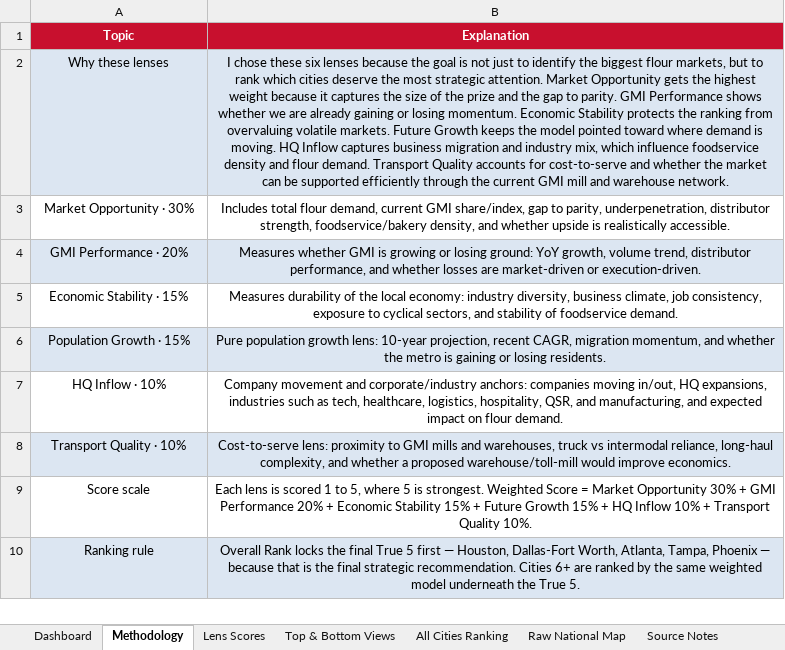
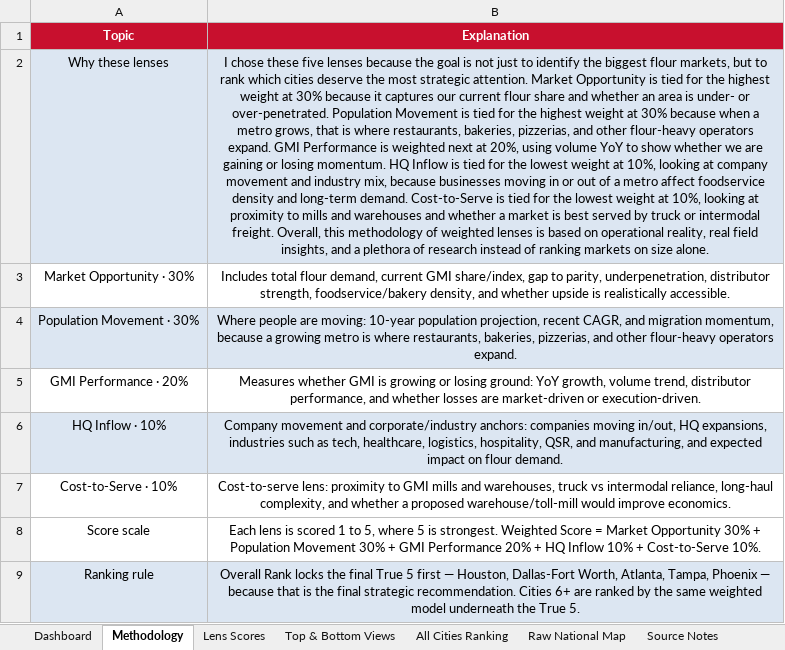
Before and after one commit to jgilstein/flour-frontier, an Excel workbook: Flour_Frontier_Analysis_Workbook.xlsx, sheet Methodology, drawn as a sheet; values as stored, in another font and other column widths than the file's, no borders; removed rows and columns are numbered as before the commit, all else as after; the diff names each change by its address in the sheet, - before the commit and + after, or states it on an @@ line.

Commit message:
Finalizing Changes, PowerPoint still needs some changes MidDay 7-9

```diff
--- a/Flour_Frontier_Analysis_Workbook.xlsx (sheet Methodology)
+++ b/Flour_Frontier_Analysis_Workbook.xlsx (sheet Methodology)
-B2 (Explanation): …chose these six lenses because the goal is not just to identify the biggest flour markets, but to rank which cities deserve the most strategic attention. Market Opportunity gets the highest weight because it captures the size of the prize and the gap to parity. GMI Performance shows whether we are already gaining or losing momentum. Economic Stability protects the ranking from overvaluing volatile markets. Future Growth keeps the model pointed toward where demand is moving. HQ Inflow captures business migration and industry mix, which influence foodservice density and flour demand. Transport Quality accounts for cost-to-serve and whether the market can be supported efficiently through the current GMI mill and warehouse network.
+B2 (Explanation): …chose these five lenses because the goal is not just to identify the biggest flour markets, but to rank which cities deserve the most strategic attention. Market Opportunity is tied for the highest weight at 30% because it captures our current flour share and whether an area is under- or over-penetrated. Population Movement is tied for the highest weight at 30% because when a metro grows, that is where restaurants, bakeries, pizzerias, and other flour-heavy operators expand. GMI Performance is weighted next at 20%, using volume YoY to show whether we are gaining or losing momentum. HQ Inflow is tied for the lowest weight at 10%, looking at company movement and industry mix, because businesses moving in or out of a metro affect foodservice density and long-term demand. Cost-to-Serve is tied for the lowest weight at 10%, looking at proximity to mills and warehouses and whether a market is best served by truck or intermodal freight. Overall, this methodology of weighted lenses is based on operational reality, real field insights, and a plethora of research instead of ranking markets on size alone.
+row 4: Population Movement · 30% | Where people are moving: 10-year population projection, recent CAGR, and migration momentum, because a growing metro is where restaurants, bakeries, pizzerias, and other flour-heavy operators expand.
-A5:B5 fill: #DCE6F2
+A5:B5 fill: none
-row 5: Economic Stability · 15% | Measures durability of the local economy: industry diversity, business climate, job consistency, exposure to cyclical sectors, and stability of foodservice demand.
-row 6: Population Growth · 15% | Pure population growth lens: 10-year projection, recent CAGR, migration momentum, and whether the metro is gaining or losing residents.
-A6:B6 fill: none
+A6:B6 fill: #DCE6F2
-A7 (Topic): Transport Quality · 10%
+A7 (Topic): Cost-to-Serve · 10%
-A7:B7 fill: #DCE6F2
+A7:B7 fill: none
-B8 (Explanation): …30% + GMI Performance 20% + Economic Stability 15% + Future Growth 15% + HQ Inflow 10% + Transport Quality 10%.
+B8 (Explanation): …30% + Population Movement 30% + GMI Performance 20% + HQ Inflow 10% + Cost-to-Serve 10%.
```
Also changed, not shown: sheet Top & Bottom Views, sheet Dashboard, sheet Raw National Map, sheet Lens Scores, sheet All Cities Ranking, 7 other files.
